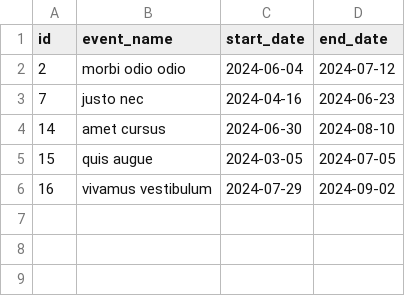
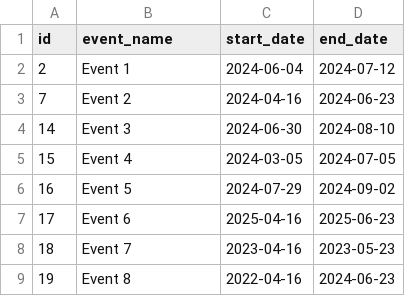
Before and after one commit to Feba12/Event-Management-Task, a CSV file: assets/Event.csv, drawn as a sheet.

```diff
--- a/assets/Event.csv
+++ b/assets/Event.csv
@@ -1,6 +1,9 @@
 id,event_name,start_date,end_date
-2,morbi odio odio,2024-06-04,2024-07-12
-7,justo nec,2024-04-16,2024-06-23
-14,amet cursus,2024-06-30,2024-08-10
-15,quis augue,2024-03-05,2024-07-05
-16,vivamus vestibulum,2024-07-29,2024-09-02
+2,Event 1,2024-06-04,2024-07-12
+7,Event 2,2024-04-16,2024-06-23
+14,Event 3,2024-06-30,2024-08-10
+15,Event 4,2024-03-05,2024-07-05
+16,Event 5,2024-07-29,2024-09-02
+17,Event 6,2025-04-16,2025-06-23
+18,Event 7,2023-04-16,2023-05-23
+19,Event 8,2022-04-16,2024-06-23
```
Also changed, not shown: 10 other files.
